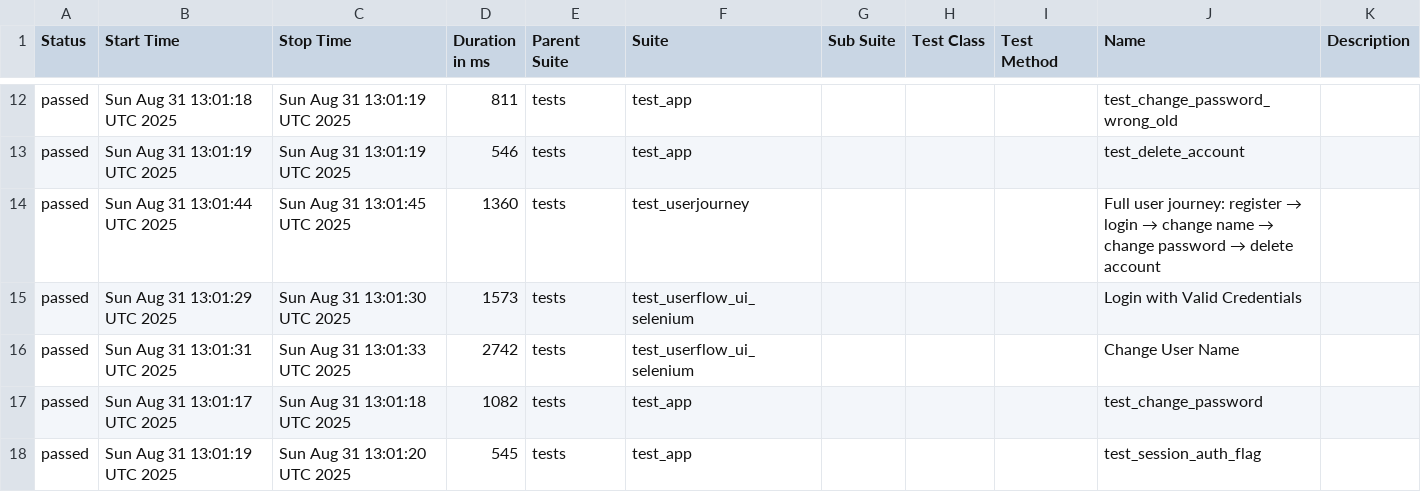
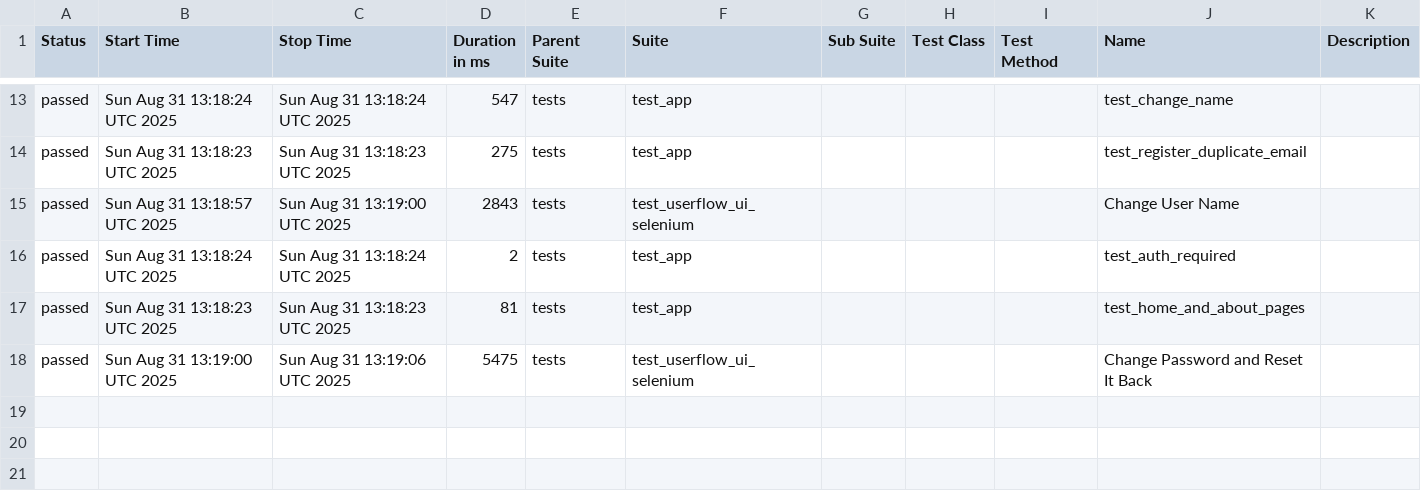
Before and after one commit to KoMa-Git/GithubPortfolio, a CSV file: Flask/data/suites.csv, drawn as a sheet; only a part is shown, gaps mark what is left out; the diff covers the shown part only.

```diff
--- a/Flask/data/suites.csv
+++ b/Flask/data/suites.csv
@@ -12,7 +13,6 @@
-"passed","Sun Aug 31 13:01:18 UTC 2025","Sun Aug 31 13:01:19 UTC 2025","811","tests","test_app","","","","test_change_password_wrong_old",""
-"passed","Sun Aug 31 13:01:19 UTC 2025","Sun Aug 31 13:01:19 UTC 2025","546","tests","test_app","","","","test_delete_account",""
-"passed","Sun Aug 31 13:01:44 UTC 2025","Sun Aug 31 13:01:45 UTC 2025","1360","tests","test_userjourney","","","","Full user journey: register → login → change name → change password → delete account",""
-"passed","Sun Aug 31 13:01:29 UTC 2025","Sun Aug 31 13:01:30 UTC 2025","1573","tests","test_userflow_ui_selenium","","","","Login with Valid Credentials",""
-"passed","Sun Aug 31 13:01:31 UTC 2025","Sun Aug 31 13:01:33 UTC 2025","2742","tests","test_userflow_ui_selenium","","","","Change User Name",""
-"passed","Sun Aug 31 13:01:17 UTC 2025","Sun Aug 31 13:01:18 UTC 2025","1082","tests","test_app","","","","test_change_password",""
-"passed","Sun Aug 31 13:01:19 UTC 2025","Sun Aug 31 13:01:20 UTC 2025","545","tests","test_app","","","","test_session_auth_flag",""
+"passed","Sun Aug 31 13:18:24 UTC 2025","Sun Aug 31 13:18:24 UTC 2025","547","tests","test_app","","","","test_change_name",""
+"passed","Sun Aug 31 13:18:23 UTC 2025","Sun Aug 31 13:18:23 UTC 2025","275","tests","test_app","","","","test_register_duplicate_email",""
+"passed","Sun Aug 31 13:18:57 UTC 2025","Sun Aug 31 13:19:00 UTC 2025","2843","tests","test_userflow_ui_selenium","","","","Change User Name",""
+"passed","Sun Aug 31 13:18:24 UTC 2025","Sun Aug 31 13:18:24 UTC 2025","2","tests","test_app","","","","test_auth_required",""
+"passed","Sun Aug 31 13:18:23 UTC 2025","Sun Aug 31 13:18:23 UTC 2025","81","tests","test_app","","","","test_home_and_about_pages",""
+"passed","Sun Aug 31 13:19:00 UTC 2025","Sun Aug 31 13:19:06 UTC 2025","5475","tests","test_userflow_ui_selenium","","","","Change Password and Reset It Back",""
```
Also changed, not shown: 3 added rows, 2 removed rows and 29 edited cells elsewhere in this file, 39 other files.
